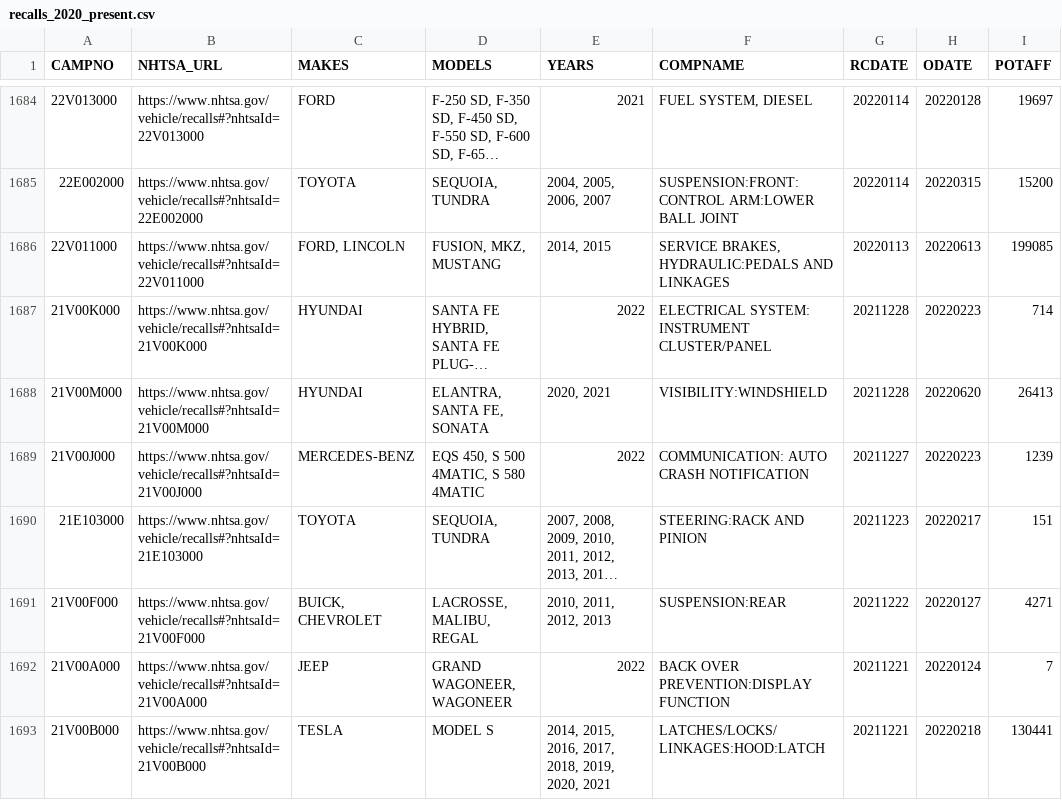
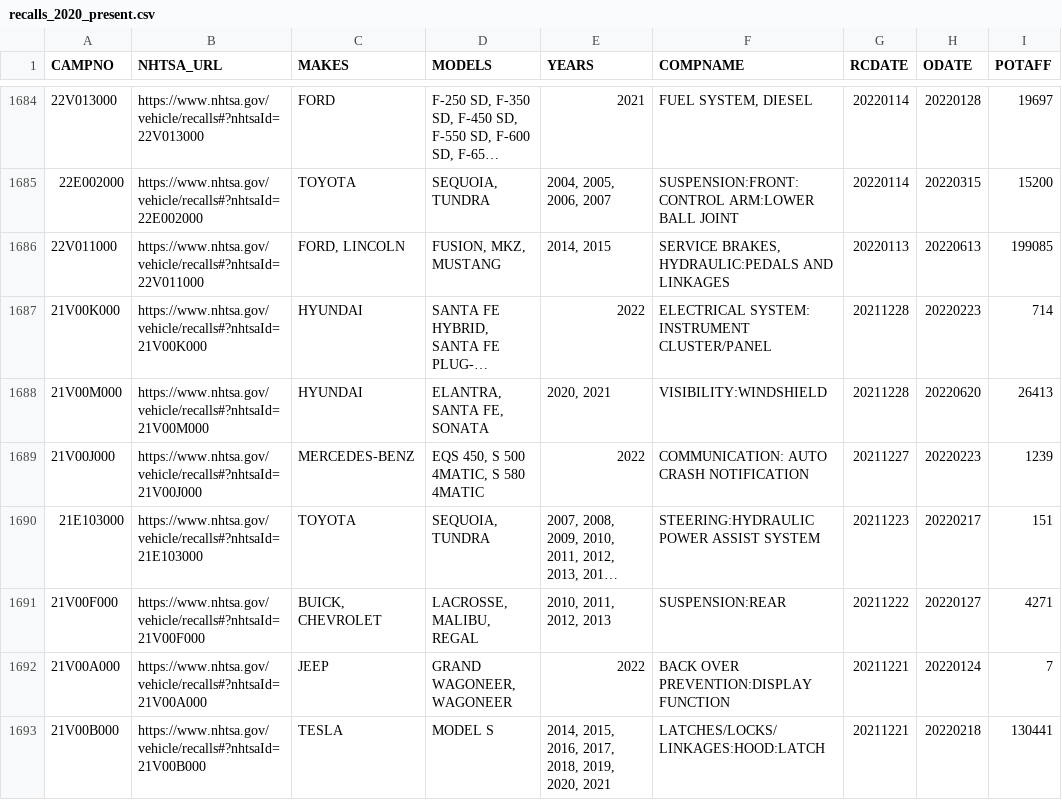
Before and after one commit to grantschwab/recall-tool, a CSV file: recalls_2020_present.csv, drawn as a sheet; only a part is shown, gaps mark what is left out; long unchanged cells end in …; the diff covers the shown part only; the diff names each change by its address in the sheet, - before the commit and + after, or states it on an @@ line.

```diff
--- a/recalls_2020_present.csv
+++ b/recalls_2020_present.csv
-F1690 (COMPNAME): STEERING:RACK AND PINION
+F1690 (COMPNAME): STEERING:HYDRAULIC POWER ASSIST SYSTEM
```
Also changed, not shown: 61 edited cells elsewhere in this file.
